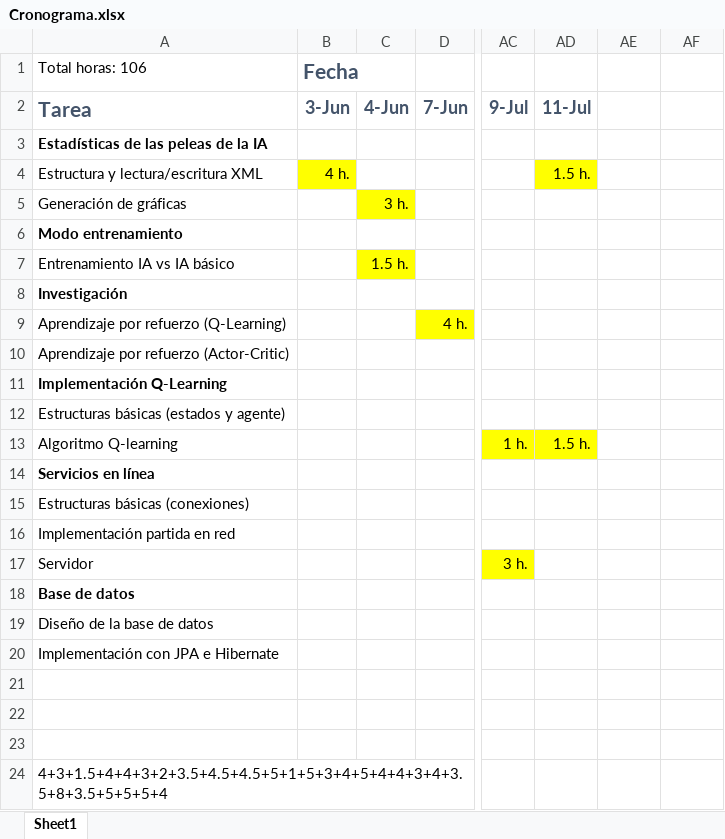
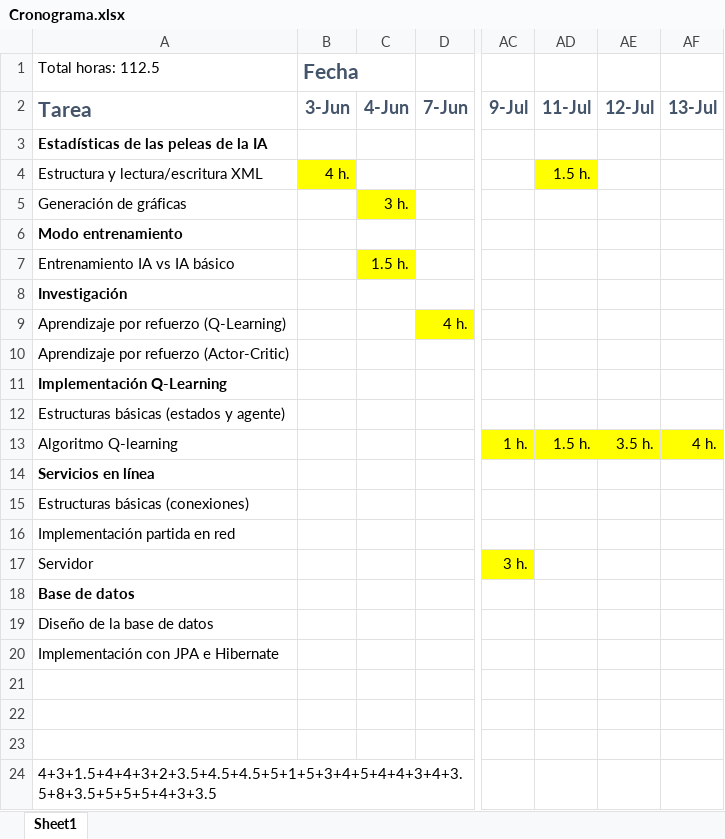
Before and after one commit to karny1998/TFG-Fatal-Fury-2-Online, an Excel workbook: Cronograma.xlsx, sheet Sheet1, drawn as a sheet; only a part is shown, gaps mark what is left out; values as stored, in another font and other column widths than the file's, no borders; the diff names each change by its address in the sheet, - before the commit and + after, or states it on an @@ line.

```diff
--- a/Cronograma.xlsx (sheet Sheet1)
+++ b/Cronograma.xlsx (sheet Sheet1)
-A1 (Tarea): Total horas: 106
+A1 (Tarea): Total horas: 112.5
-AE2: (empty)
+AE2: 12-Jul
-AF2: (empty)
+AF2: 13-Jul
-AE13 (12-Jul): (empty)
+AE13 (12-Jul): 3.5 h.
-AE13:AF13 fill: none
+AE13:AF13 fill: #FFFF00
-AF13 (13-Jul): (empty)
+AF13 (13-Jul): 4 h.
-A24 (Tarea): 4+3+1.5+4+4+3+2+3.5+4.5+4.5+5+1+5+3+4+5+4+4+3+4+3.5+8+3.5+5+5+5+4
+A24 (Tarea): 4+3+1.5+4+4+3+2+3.5+4.5+4.5+5+1+5+3+4+5+4+4+3+4+3.5+8+3.5+5+5+5+4+3+3.5
```
Also changed, not shown: 6 other files.
